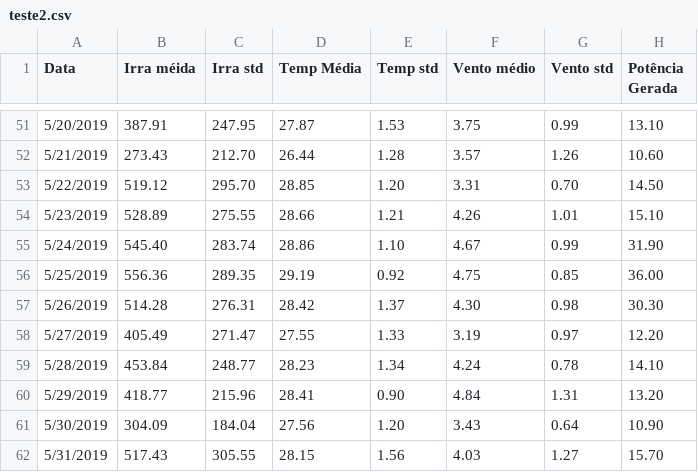
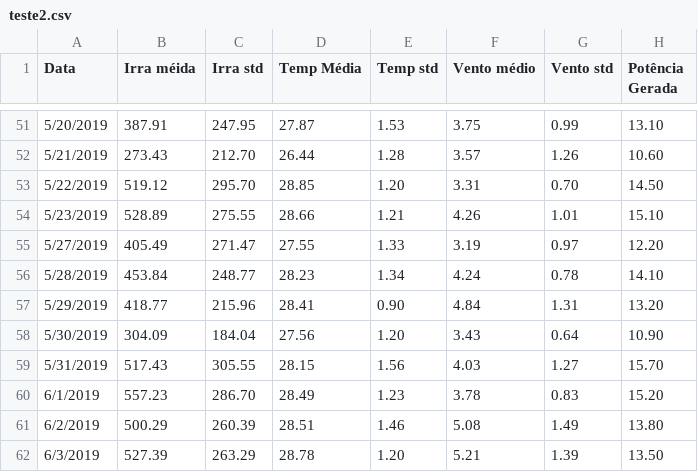
Before and after one commit to ect-comp/ml, a CSV file: dados/teste2.csv, drawn as a sheet; only a part is shown, gaps mark what is left out; the shorter side is filled out with more unchanged rows; the diff names each change by its address in the sheet, - before the commit and + after, or states it on an @@ line.

Commit message:
Update teste2.csv

```diff
--- a/dados/teste2.csv
+++ b/dados/teste2.csv
-row 55: 5/24/2019 | 545.40 | 283.74 | 28.86 | 1.10 | 4.67 | 0.99 | 31.90
-row 56: 5/25/2019 | 556.36 | 289.35 | 29.19 | 0.92 | 4.75 | 0.85 | 36.00
-row 57: 5/26/2019 | 514.28 | 276.31 | 28.42 | 1.37 | 4.30 | 0.98 | 30.30
```
